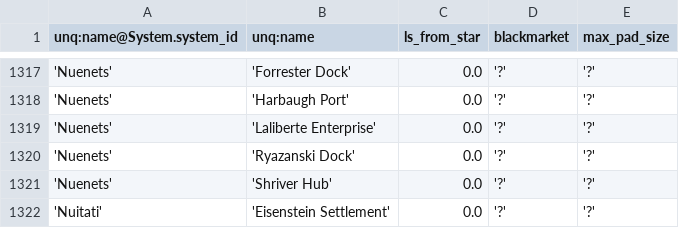
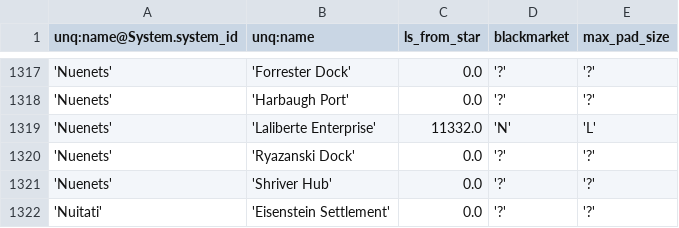
Before and after one commit to eyeonus/Trade-Dangerous, a CSV file: data/Station.csv, drawn as a sheet; only a part is shown, gaps mark what is left out.

Commit message:
A few stations

```diff
--- a/data/Station.csv
+++ b/data/Station.csv
@@ -1318,3 +1318,3 @@ unq:name@System.system_id,unq:name,ls_from_star,blackmarket,max_pad_size
 'Nuenets','Harbaugh Port',0.0,'?','?'
-'Nuenets','Laliberte Enterprise',0.0,'?','?'
+'Nuenets','Laliberte Enterprise',11332.0,'N','L'
 'Nuenets','Ryazanski Dock',0.0,'?','?'
```
